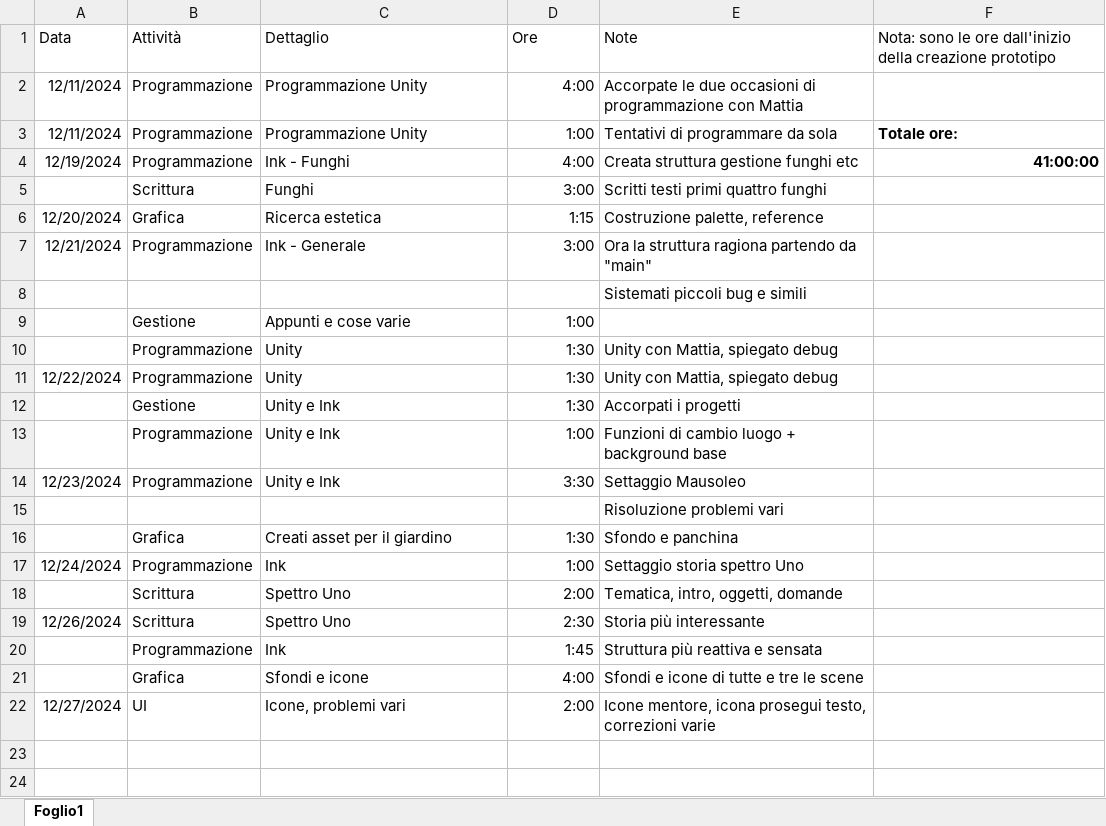
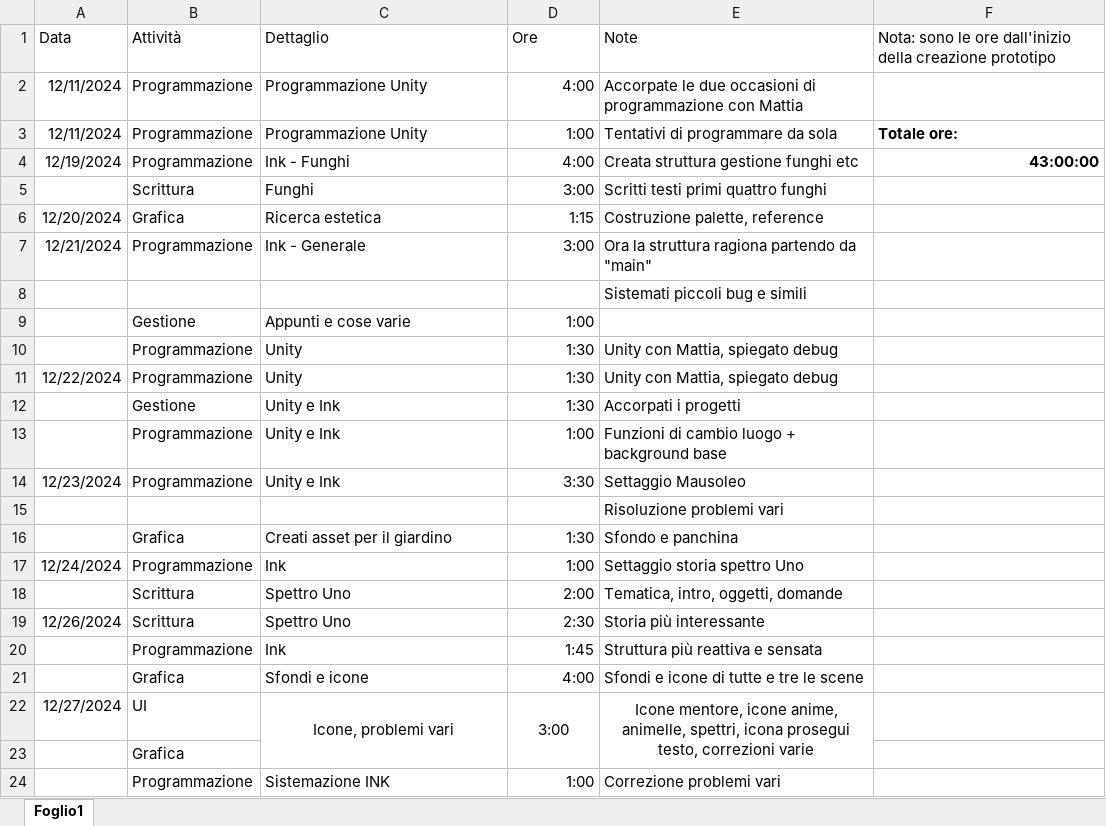
Before and after one commit to owof-games/Selania, an Excel workbook: Assets/Notes and Utilities/Ore dedicate.xlsx, sheet Foglio1, drawn as a sheet; values as stored, in another font and other column widths than the file's, no borders; the diff names each change by its address in the sheet, - before the commit and + after, or states it on an @@ line.

```diff
--- a/Assets/Notes and Utilities/Ore dedicate.xlsx (sheet Foglio1)
+++ b/Assets/Notes and Utilities/Ore dedicate.xlsx (sheet Foglio1)
-F4: 41:00:00
+F4: 43:00:00
-C22 alignment: left
+C22 alignment: center
+C22:C23 merged
-D22: 2:00
+D22: 3:00
-D22 alignment: right
+D22 alignment: center
+D22:D23 merged
-E22: Icone mentore, icona prosegui…
+E22: Icone mentore, icone anime, animelle, spettri, icona prosegui…
-E22 alignment: left
+E22 alignment: center
+E22:E23 merged
+row 23:  | Grafica
+row 24:  | Programmazione | Sistemazione INK | 1:00 | Correzione problemi vari
```
Also changed, not shown: 2 other files.
